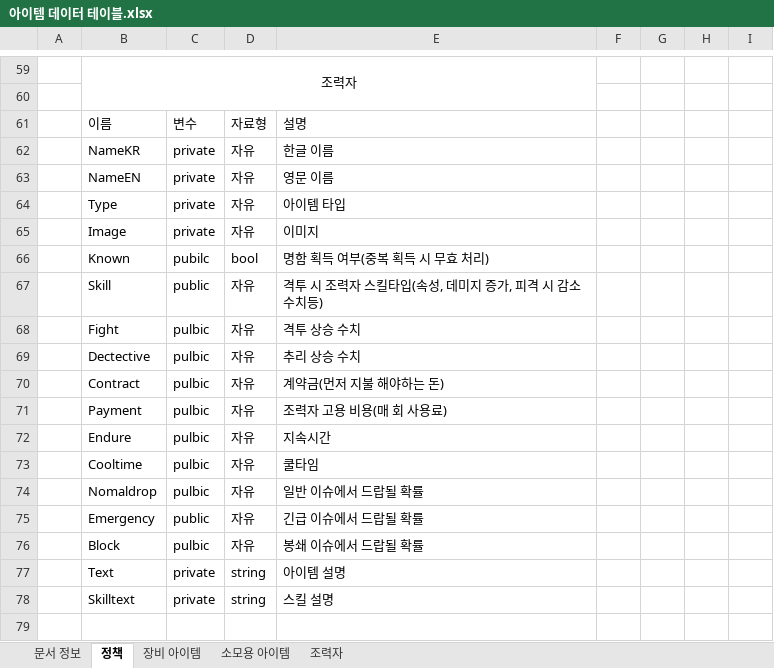
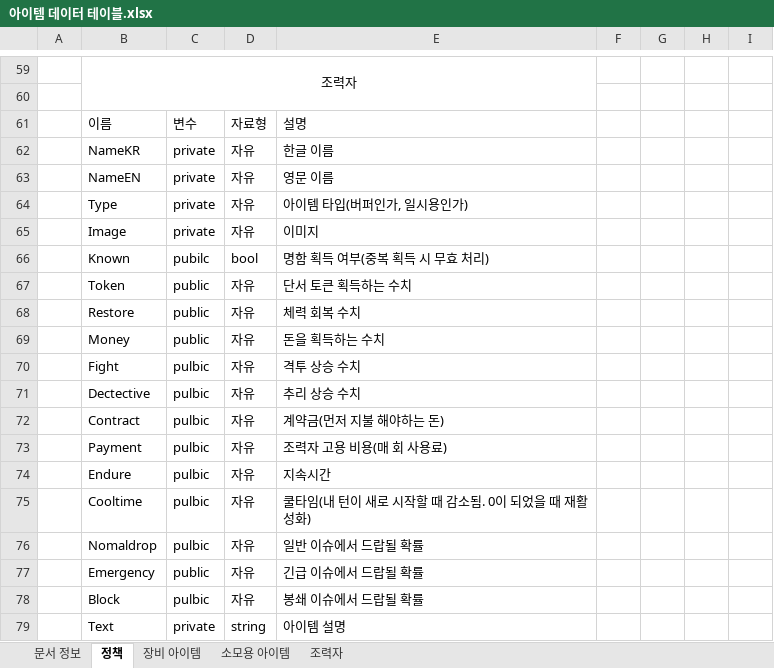
Before and after one commit to Velosis/RevoltDay, an Excel workbook: 데이터테이블/데이터테이블/아이템 데이터 테이블.xlsx, sheet 정책, drawn as a sheet; only a part is shown, gaps mark what is left out; values as stored, in another font and other column widths than the file's, no borders; removed rows and columns are numbered as before the commit, all else as after; the diff names each change by its address in the sheet, - before the commit and + after, or states it on an @@ line.

```diff
--- a/데이터테이블/데이터테이블/아이템 데이터 테이블.xlsx (sheet 정책)
+++ b/데이터테이블/데이터테이블/아이템 데이터 테이블.xlsx (sheet 정책)
-E64: 아이템 타입
+E64: 아이템 타입(버퍼인가, 일시용인가)
-B67: Skill
+B67: Token
-E67: 격투 시 조력자 스킬타입(속성, 데미지 증가, 피격 시 감소 수치등)
+E67: 단서 토큰 획득하는 수치
+row 68:  | Restore | public | 자유 | 체력 회복 수치
+row 69:  | Money | public | 자유 | 돈을 획득하는 수치
-E75: 쿨타임
+E75: 쿨타임(내 턴이 새로 시작할 때 감소됨. 0이 되었을 때 재활성화)
-row 78:  | Skilltext | private | string | 스킬 설명
```
Also changed, not shown: sheet 조력자, sheet 소모용 아이템.
